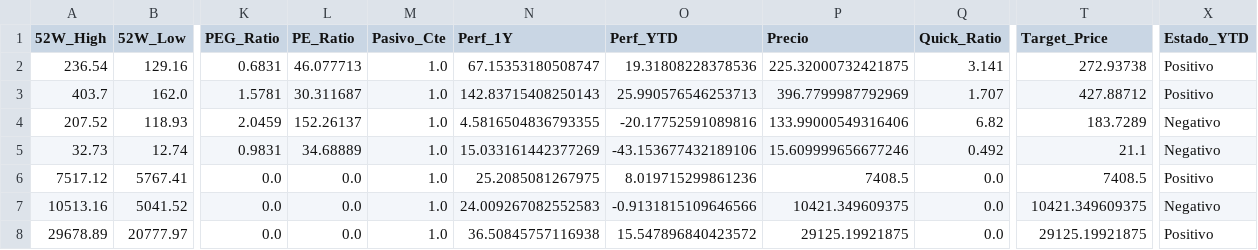
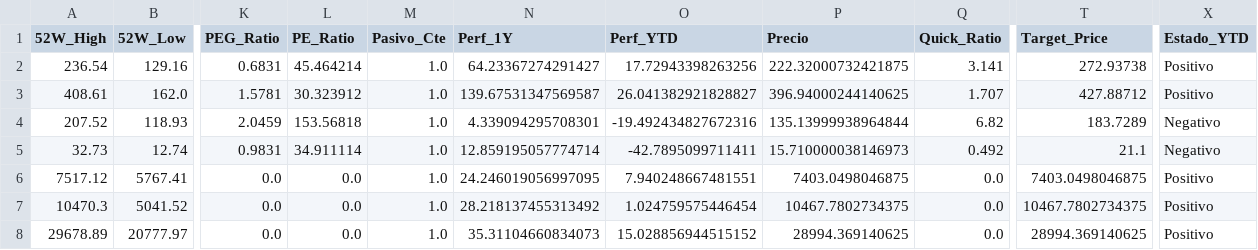
Before and after one commit to nicolasbobadillat/Indicadores, a CSV file: data_kpi.csv, drawn as a sheet; only a part is shown, gaps mark what is left out; the diff covers the shown part only; the diff names each change by its address in the sheet, - before the commit and + after, or states it on an @@ line.

```diff
--- a/data_kpi.csv
+++ b/data_kpi.csv
-L2 (PE_Ratio): 46.077713
+L2 (PE_Ratio): 45.464214
-N2 (Perf_1Y): 67.15353180508747
+N2 (Perf_1Y): 64.23367274291427
-O2 (Perf_YTD): 19.31808228378536
+O2 (Perf_YTD): 17.72943398263256
-P2 (Precio): 225.32000732421875
+P2 (Precio): 222.32000732421875
-A3 (52W_High): 403.7
+A3 (52W_High): 408.61
-L3 (PE_Ratio): 30.311687
+L3 (PE_Ratio): 30.323912
-N3 (Perf_1Y): 142.83715408250143
+N3 (Perf_1Y): 139.67531347569587
-O3 (Perf_YTD): 25.990576546253713
+O3 (Perf_YTD): 26.041382921828827
-P3 (Precio): 396.7799987792969
+P3 (Precio): 396.94000244140625
-L4 (PE_Ratio): 152.26137
+L4 (PE_Ratio): 153.56818
-N4 (Perf_1Y): 4.5816504836793355
+N4 (Perf_1Y): 4.339094295708301
-O4 (Perf_YTD): -20.17752591089816
+O4 (Perf_YTD): -19.492434827672316
-P4 (Precio): 133.99000549316406
+P4 (Precio): 135.13999938964844
-L5 (PE_Ratio): 34.68889
+L5 (PE_Ratio): 34.911114
-N5 (Perf_1Y): 15.033161442377269
+N5 (Perf_1Y): 12.859195057774714
-O5 (Perf_YTD): -43.153677432189106
+O5 (Perf_YTD): -42.7895099711411
-P5 (Precio): 15.609999656677246
+P5 (Precio): 15.710000038146973
-N6 (Perf_1Y): 25.2085081267975
+N6 (Perf_1Y): 24.246019056997095
-O6 (Perf_YTD): 8.019715299861236
+O6 (Perf_YTD): 7.940248667481551
-P6 (Precio): 7408.5
+P6 (Precio): 7403.0498046875
-T6 (Target_Price): 7408.5
+T6 (Target_Price): 7403.0498046875
-A7 (52W_High): 10513.16
+A7 (52W_High): 10470.3
-N7 (Perf_1Y): 24.009267082552583
+N7 (Perf_1Y): 28.218137455313492
-O7 (Perf_YTD): -0.9131815109646566
+O7 (Perf_YTD): 1.024759575446454
-P7 (Precio): 10421.349609375
+P7 (Precio): 10467.7802734375
-T7 (Target_Price): 10421.349609375
+T7 (Target_Price): 10467.7802734375
-X7 (Estado_YTD): Negativo
+X7 (Estado_YTD): Positivo
-N8 (Perf_1Y): 36.50845757116938
+N8 (Perf_1Y): 35.31104660834073
-O8 (Perf_YTD): 15.547896840423572
+O8 (Perf_YTD): 15.028856944515152
-P8 (Precio): 29125.19921875
+P8 (Precio): 28994.369140625
-T8 (Target_Price): 29125.19921875
+T8 (Target_Price): 28994.369140625
```
Also changed, not shown: 98 edited cells elsewhere in this file, data_history.csv, data_macro.csv.
